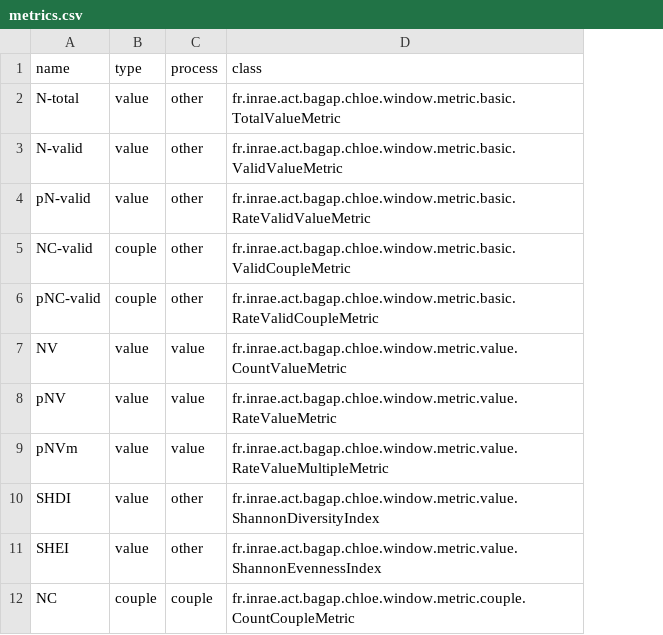
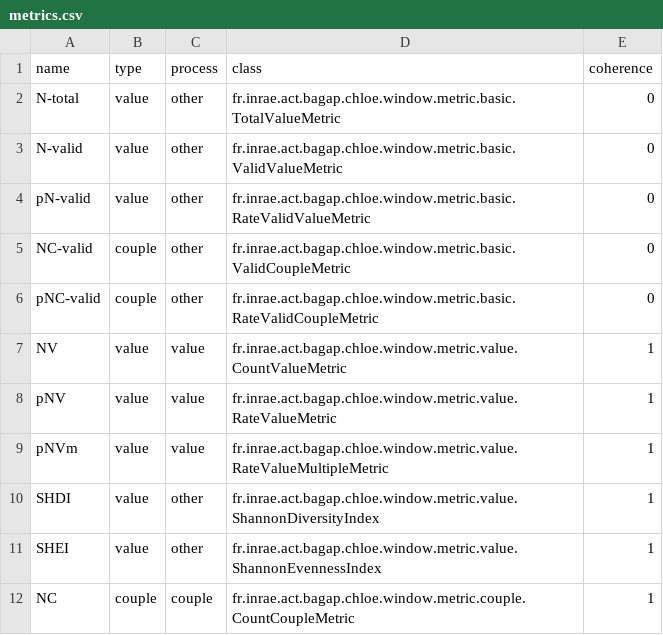
Before and after one commit to hboussard/chloe5, a CSV file: src/main/resources/fr/inrae/act/bagap/chloe/window/metric/metrics.csv, drawn as a sheet; only a part is shown; the diff names each change by its address in the sheet, - before the commit and + after, or states it on an @@ line.

```diff
--- a/src/main/resources/fr/inrae/act/bagap/chloe/window/metric/metrics.csv
+++ b/src/main/resources/fr/inrae/act/bagap/chloe/window/metric/metrics.csv
+column E (coherence), rows 2-12: 0 | 0 | 0 | 0 | 0 | 1 | 1 | 1 | 1 | 1 | 1
```
Also changed, not shown: 38 other files.
